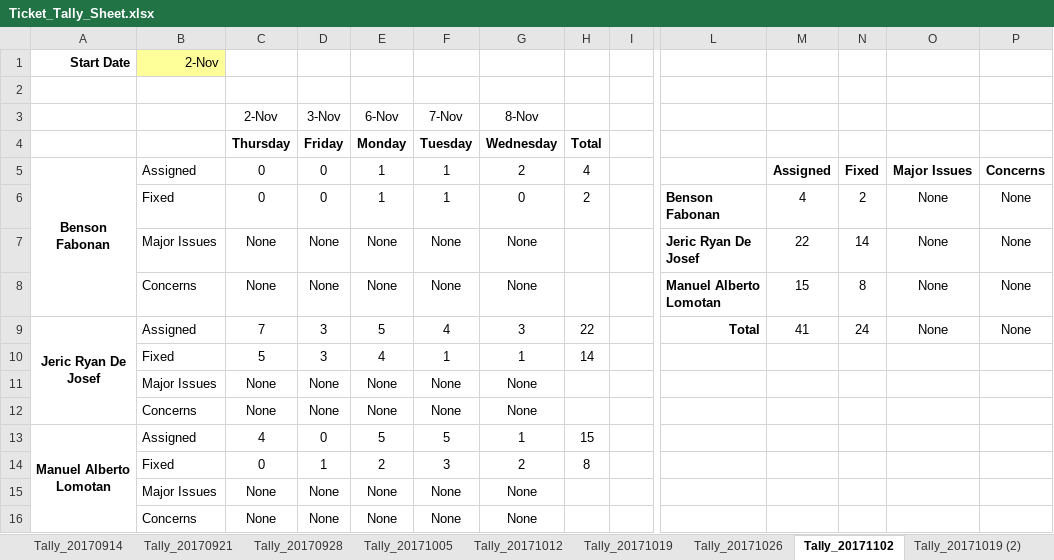
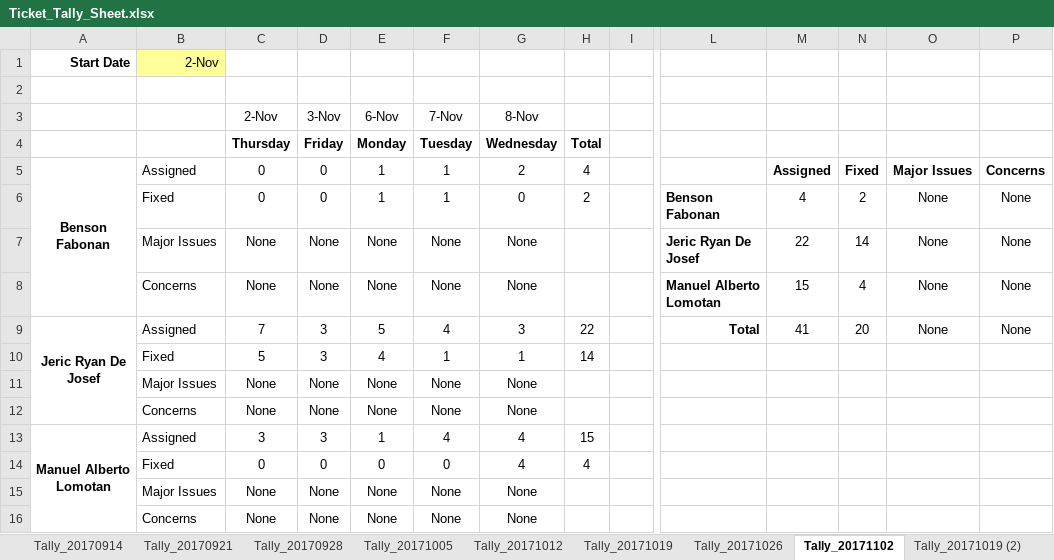
Before and after one commit to bfabonan/SSIS-Shared, an Excel workbook: Ticket_Tally_Sheet.xlsx, sheet Tally_20171102, drawn as a sheet; only a part is shown, gaps mark what is left out; values as stored, in another font and other column widths than the file's, no borders; removed rows and columns are numbered as before the commit, all else as after; rows hold the shown columns only; the diff names each change by its address in the sheet, - before the commit and + after, or states it on an @@ line.

```diff
--- a/Ticket_Tally_Sheet.xlsx (sheet Tally_20171102)
+++ b/Ticket_Tally_Sheet.xlsx (sheet Tally_20171102)
-N8: 8
+N8: 4
-N9: 24
+N9: 20
-C13: 4
+C13: 3
-D13: 0
+D13: 3
-E13: 5
+E13: 1
-F13: 5
+F13: 4
-G13: 1
+G13: 4
-row 14:  | Fixed | 0 | 1 | 2 | 3 | 2 | 8
+row 14:  | Fixed | 0 | 0 | 0 | 0 | 4 | 4
```
Also changed, not shown: sheet Tally_20171026.
